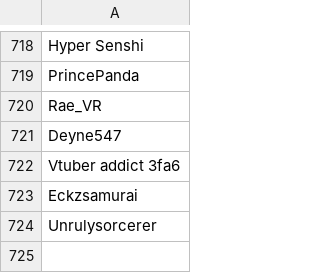
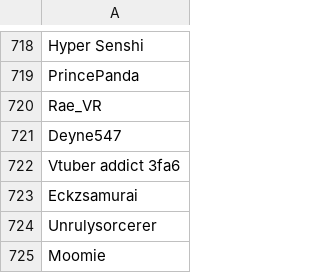
Before and after one commit to SpiritXR/Patreon-List-Manager-List, a CSV file: Manager List.csv, drawn as a sheet; only a part is shown, gaps mark what is left out; the diff names each change by its address in the sheet, - before the commit and + after, or states it on an @@ line.

Commit message:
Update Manager List.csv
Added: Moomie

For secret skoot event

```diff
--- a/Manager List.csv
+++ b/Manager List.csv
+row 725: Moomie
```
